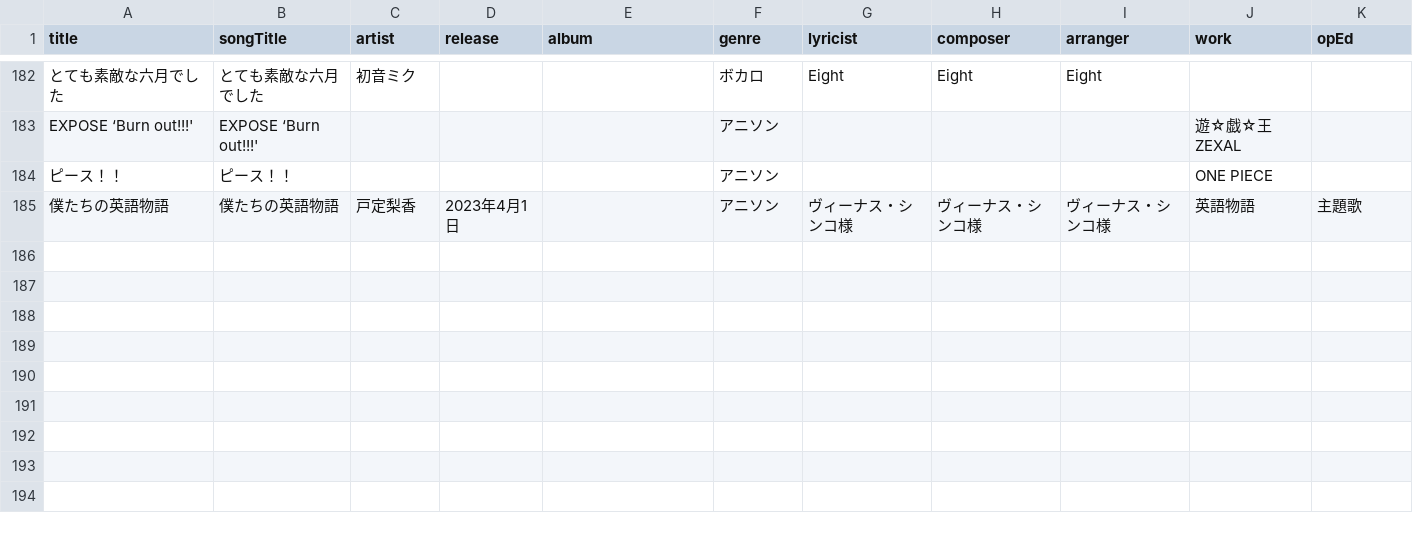
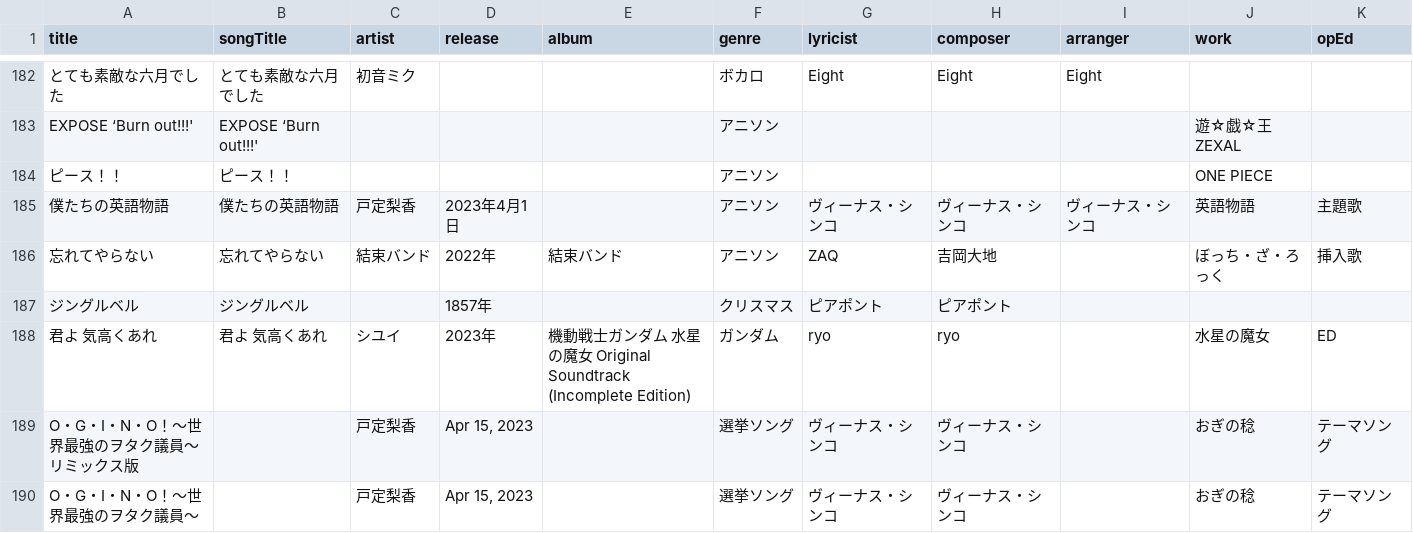
Before and after one commit to katsu1101/song-list-reshra-hanamaki, a CSV file: docs/songinfo.csv, drawn as a sheet; only a part is shown, gaps mark what is left out.

```diff
--- a/docs/songinfo.csv
+++ b/docs/songinfo.csv
@@ -184,2 +184,7 @@ EXPOSE ‘Burn out!!!',EXPOSE ‘Burn out!!!',,,,アニソン,,,,遊☆戯☆王
 ピース！！,ピース！！,,,,アニソン,,,,ONE PIECE,
-僕たちの英語物語,僕たちの英語物語,戸定梨香,2023年4月1日,,アニソン,ヴィーナス・シンコ様,ヴィーナス・シンコ様,ヴィーナス・シンコ様,英語物語,主題歌
+僕たちの英語物語,僕たちの英語物語,戸定梨香,2023年4月1日,,アニソン,ヴィーナス・シンコ,ヴィーナス・シンコ,ヴィーナス・シンコ,英語物語,主題歌
+忘れてやらない,忘れてやらない,結束バンド,2022年,結束バンド,アニソン,ZAQ,吉岡大地,,ぼっち・ざ・ろっく,挿入歌
+ジングルベル,ジングルベル,,1857年,,クリスマス,ピアポント,ピアポント,,,
+君よ 気高くあれ,君よ 気高くあれ,シユイ,2023年,機動戦士ガンダム 水星の魔女 Original Soundtrack (Incomplete Edition),ガンダム,ryo,ryo,,水星の魔女,ED
+O・G・I・N・O！～世界最強のヲタク議員～ リミックス版,,戸定梨香,"Apr 15, 2023",,選挙ソング,ヴィーナス・シンコ,ヴィーナス・シンコ,,おぎの稔,テーマソング
+O・G・I・N・O！～世界最強のヲタク議員～,,戸定梨香,"Apr 15, 2023",,選挙ソング,ヴィーナス・シンコ,ヴィーナス・シンコ,,おぎの稔,テーマソング
```
Also changed, not shown: public/songinfo.csv, 4 other files.
